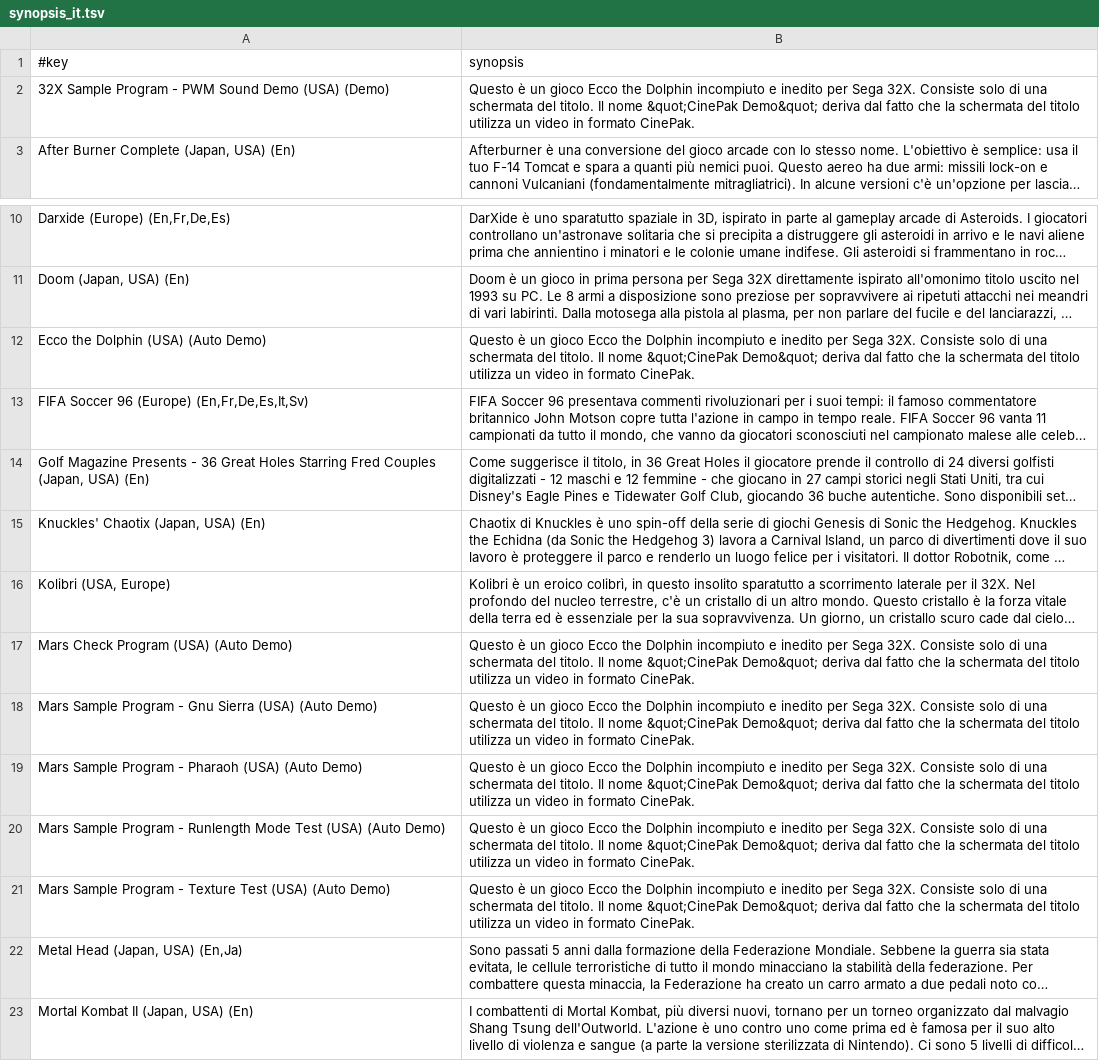
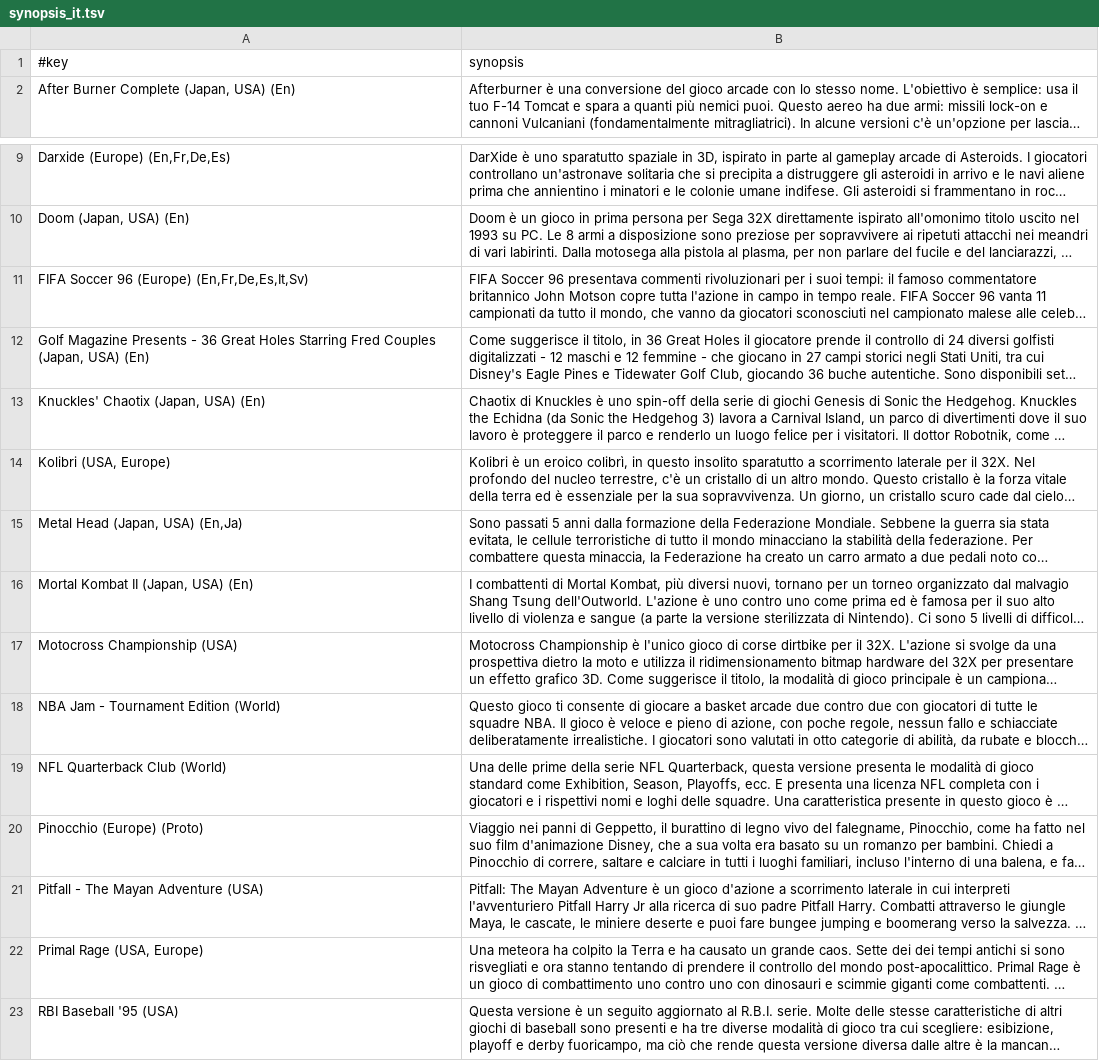
Before and after one commit to chipster6502/artworkdb-sega, a TSV file: docs/S32X/Artwork/synopsis_it.tsv, drawn as a sheet; only a part is shown, gaps mark what is left out; the shorter side is filled out with more unchanged rows; long unchanged cells end in …; the diff names each change by its address in the sheet, - before the commit and + after, or states it on an @@ line.

Commit message:
chore(s32x): update box2d artwork

```diff
--- a/docs/S32X/Artwork/synopsis_it.tsv
+++ b/docs/S32X/Artwork/synopsis_it.tsv
-row 2: 32X Sample Program - PWM Sound Demo (USA) (Demo) | Questo è un gioco Ecco the Dolphin incompiuto e inedito per Sega 32X. Consiste solo di una schermata del titolo. Il nome &quot;CinePak Demo&quot; deriva dal fatto che la schermata del titolo utilizza un video in formato CinePak.
-row 12: Ecco the Dolphin (USA) (Auto Demo) | Questo è un gioco Ecco the Dolphin incompiuto e inedito per Sega 32X. Consiste solo di una schermata del titolo. Il nome &quot;CinePak Demo&quot; deriva dal fatto che la schermata del titolo utilizza un video in formato CinePak.
-row 17: Mars Check Program (USA) (Auto Demo) | Questo è un gioco Ecco the Dolphin incompiuto e inedito per Sega 32X. Consiste solo di una schermata del titolo. Il nome &quot;CinePak Demo&quot; deriva dal fatto che la schermata del titolo utilizza un video in formato CinePak.
-row 18: Mars Sample Program - Gnu Sierra (USA) (Auto Demo) | Questo è un gioco Ecco the Dolphin incompiuto e inedito per Sega 32X. Consiste solo di una schermata del titolo. Il nome &quot;CinePak Demo&quot; deriva dal fatto che la schermata del titolo utilizza un video in formato CinePak.
-row 19: Mars Sample Program - Pharaoh (USA) (Auto Demo) | Questo è un gioco Ecco the Dolphin incompiuto e inedito per Sega 32X. Consiste solo di una schermata del titolo. Il nome &quot;CinePak Demo&quot; deriva dal fatto che la schermata del titolo utilizza un video in formato CinePak.
-row 20: Mars Sample Program - Runlength Mode Test (USA) (Auto Demo) | Questo è un gioco Ecco the Dolphin incompiuto e inedito per Sega 32X. Consiste solo di una schermata del titolo. Il nome &quot;CinePak Demo&quot; deriva dal fatto che la schermata del titolo utilizza un video in formato CinePak.
-row 21: Mars Sample Program - Texture Test (USA) (Auto Demo) | Questo è un gioco Ecco the Dolphin incompiuto e inedito per Sega 32X. Consiste solo di una schermata del titolo. Il nome &quot;CinePak Demo&quot; deriva dal fatto che la schermata del titolo utilizza un video in formato CinePak.
```
Also changed, not shown: docs/S32X/Artwork/gameinfo.tsv, docs/S32X/Artwork/synopsis_en.tsv, 3 other files.
